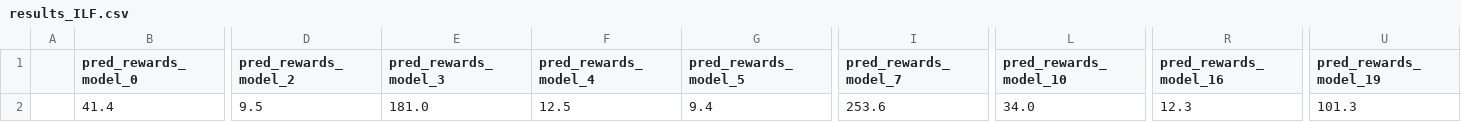
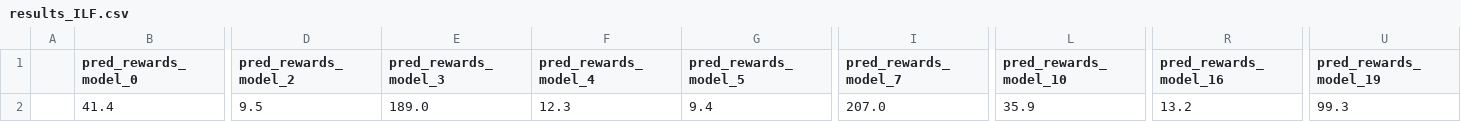
Before and after one commit to Deepakgthomas/benchmarking_rlmut, a CSV file: RLMutation/csv_res/myCartPole-v1/DQN/results_ILF.csv, drawn as a sheet; only a part is shown, gaps mark what is left out; the diff names each change by its address in the sheet, - before the commit and + after, or states it on an @@ line.

```diff
--- a/RLMutation/csv_res/myCartPole-v1/DQN/results_ILF.csv
+++ b/RLMutation/csv_res/myCartPole-v1/DQN/results_ILF.csv
-E2 (pred_rewards_model_3): 181.0
+E2 (pred_rewards_model_3): 189.0
-F2 (pred_rewards_model_4): 12.5
+F2 (pred_rewards_model_4): 12.3
-I2 (pred_rewards_model_7): 253.6
+I2 (pred_rewards_model_7): 207.0
-L2 (pred_rewards_model_10): 34.0
+L2 (pred_rewards_model_10): 35.9
-R2 (pred_rewards_model_16): 12.3
+R2 (pred_rewards_model_16): 13.2
-U2 (pred_rewards_model_19): 101.3
+U2 (pred_rewards_model_19): 99.3
```
Also changed, not shown: RLMutation/csv_res/myCartPole-v1/DQN/results_MSU.csv, RLMutation/csv_res/myCartPole-v1/DQN/results_MTS.csv, 30 other files.
